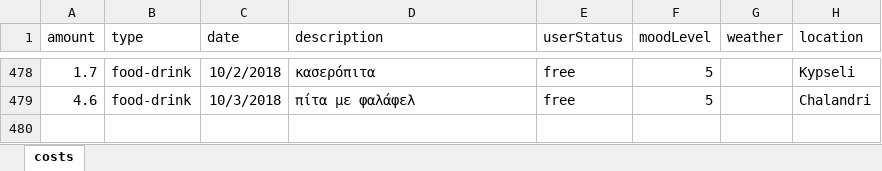
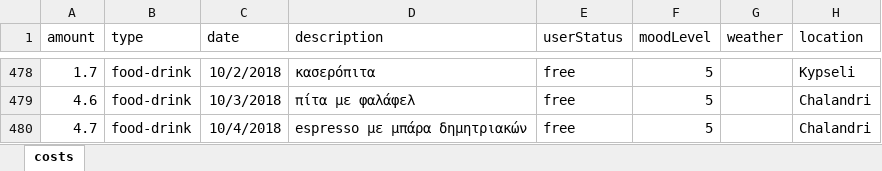
Before and after one commit to Stamanos/Financial-Organization, an Excel workbook: costs.xlsx, sheet costs, drawn as a sheet; only a part is shown, gaps mark what is left out; values as stored, in another font and other column widths than the file's, no borders; table styles not drawn; the diff names each change by its address in the sheet, - before the commit and + after, or states it on an @@ line.

Commit message:
update data

```diff
--- a/costs.xlsx (sheet costs)
+++ b/costs.xlsx (sheet costs)
+row 480: 4.7 | food-drink | 10/4/2018 | espresso με μπάρα δημητριακών | free | 5 |  | Chalandri
```
